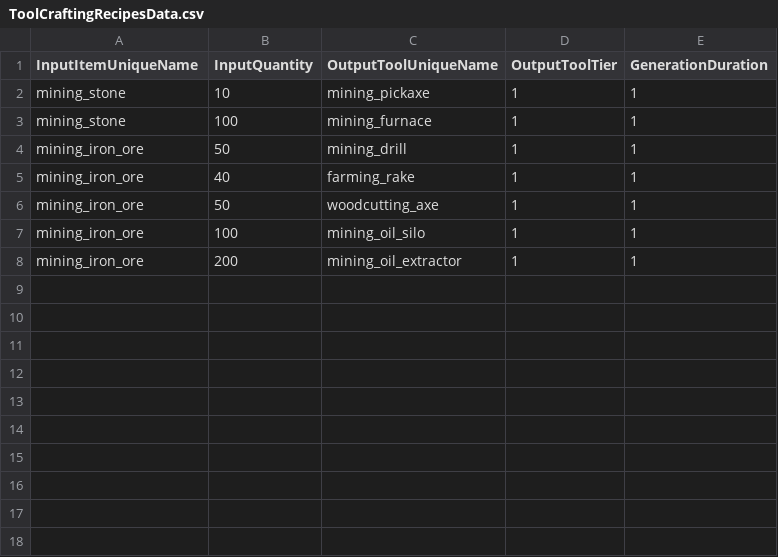
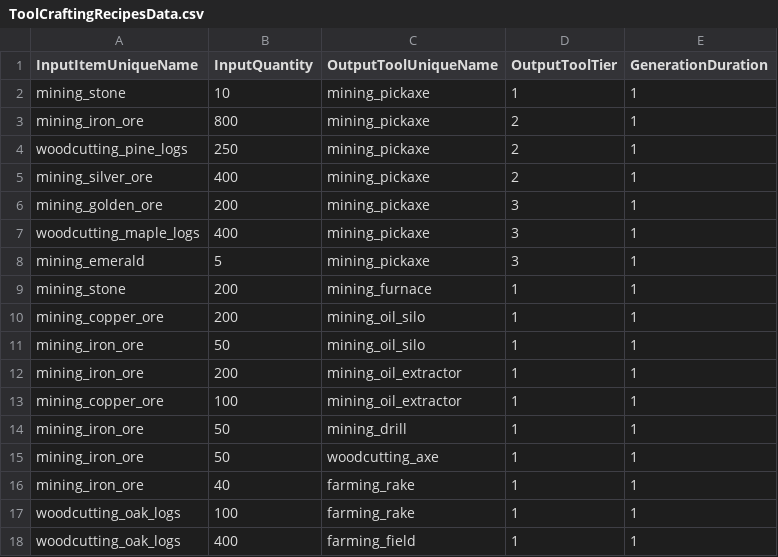
Before and after one commit to emiran0/IdleCrafter-Backend, a CSV file: GameData/ToolCraftingRecipesData.csv, drawn as a sheet.

Commit message:
diversified some game data and improved tool recipes

```diff
--- a/GameData/ToolCraftingRecipesData.csv
+++ b/GameData/ToolCraftingRecipesData.csv
@@ -2,7 +2,17 @@ InputItemUniqueName,InputQuantity,OutputToolUniqueName,OutputToolTier,Generation
 mining_stone,10,mining_pickaxe,1,1
-mining_stone,100,mining_furnace,1,1
+mining_iron_ore,800,mining_pickaxe,2,1
+woodcutting_pine_logs,250,mining_pickaxe,2,1
+mining_silver_ore,400,mining_pickaxe,2,1
+mining_golden_ore,200,mining_pickaxe,3,1
+woodcutting_maple_logs,400,mining_pickaxe,3,1
+mining_emerald,5,mining_pickaxe,3,1
+mining_stone,200,mining_furnace,1,1
+mining_copper_ore, 200,mining_oil_silo,1,1
+mining_iron_ore,50,mining_oil_silo,1,1
+mining_iron_ore,200,mining_oil_extractor,1,1
+mining_copper_ore,100,mining_oil_extractor,1,1
 mining_iron_ore,50,mining_drill,1,1
+mining_iron_ore,50,woodcutting_axe,1,1
 mining_iron_ore,40,farming_rake,1,1
-mining_iron_ore,50,woodcutting_axe,1,1
-mining_iron_ore,100,mining_oil_silo,1,1
-mining_iron_ore,200,mining_oil_extractor,1,1
+woodcutting_oak_logs,100,farming_rake,1,1
+woodcutting_oak_logs,400,farming_field,1,1
```
Also changed, not shown: GameData/GeneratableItemsData.csv, GameData/ItemData.csv, 6 other files.
